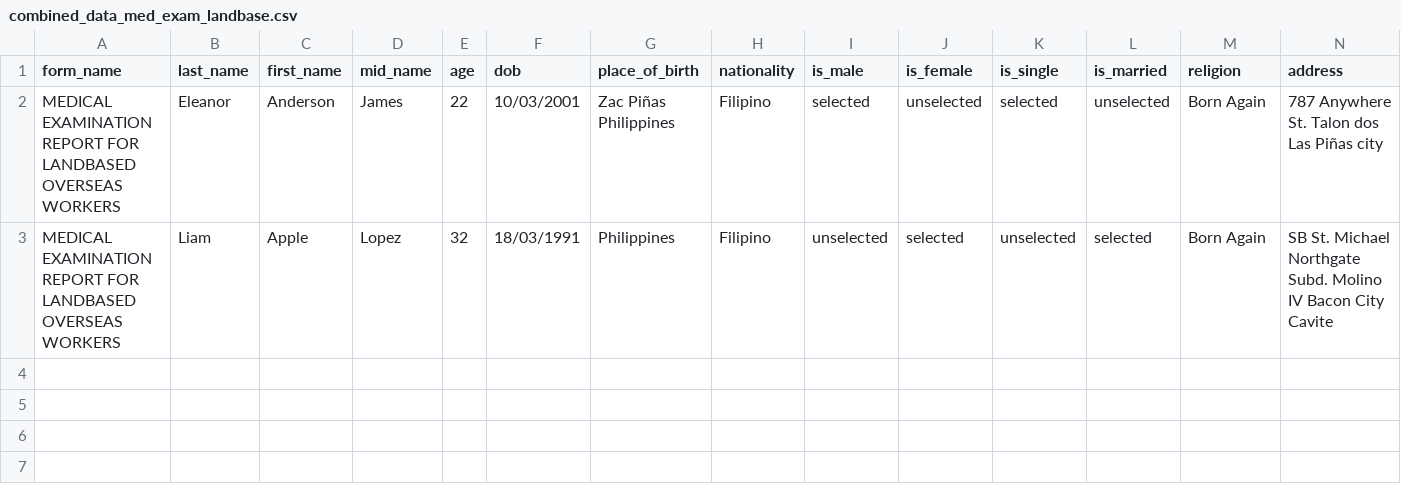
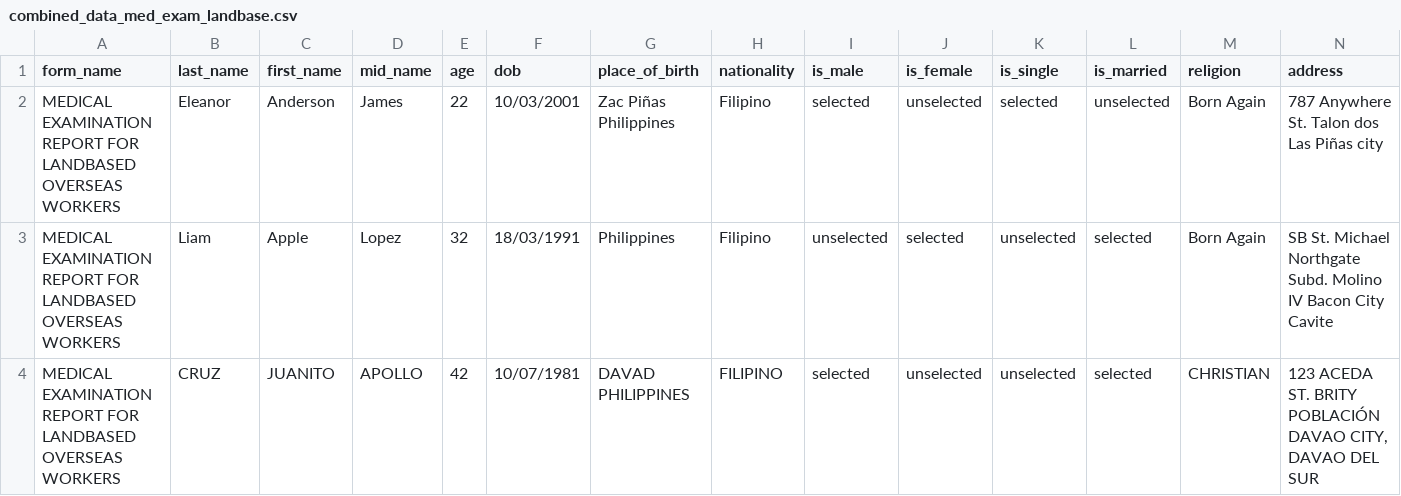
Before and after one commit to shanenprz/dashlab_challenge, a CSV file: output_csv/med_exam_landbase/combined_data_med_exam_landbase.csv, drawn as a sheet; only a part is shown; rows hold the shown columns only; the diff names each change by its address in the sheet, - before the commit and + after, or states it on an @@ line.

```diff
--- a/output_csv/med_exam_landbase/combined_data_med_exam_landbase.csv
+++ b/output_csv/med_exam_landbase/combined_data_med_exam_landbase.csv
+row 4: MEDICAL EXAMINATION REPORT FOR LANDBASED OVERSEAS WORKERS | CRUZ | JUANITO | APOLLO | 42 | 10/07/1981 | DAVAD PHILIPPINES | FILIPINO | selected | unselected | unselected | selected | CHRISTIAN | 123 ACEDA ST. BRITY POBLACIÓN DAVAO CITY, DAVAO DEL SUR
```
Also changed, not shown: output_csv/hiv_cert/combined_data_hiv_cert.csv, output_csv/med_cert_landbase/combined_data_med_cert_landbase.csv, 17 other files.
